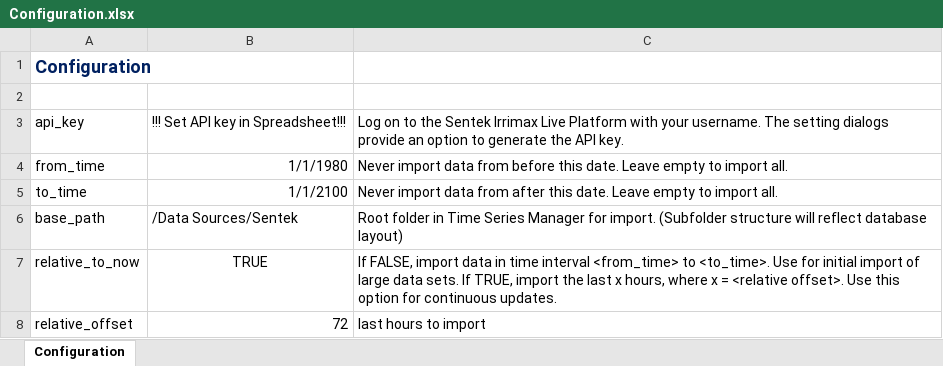
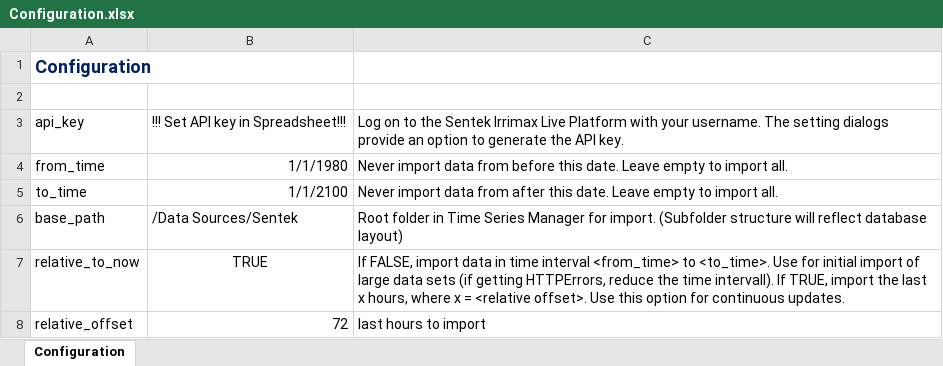
Before and after one commit to DHI/MIKE-OPERATIONS, an Excel workbook: DataImport/Timeseries/ImportFromSentekIrrimaxWeb/Configuration.xlsx, sheet Configuration, drawn as a sheet; values as stored, in another font and other column widths than the file's, no borders; charts and pictures not drawn; the diff names each change by its address in the sheet, - before the commit and + after, or states it on an @@ line.

```diff
--- a/DataImport/Timeseries/ImportFromSentekIrrimaxWeb/Configuration.xlsx (sheet Configuration)
+++ b/DataImport/Timeseries/ImportFromSentekIrrimaxWeb/Configuration.xlsx (sheet Configuration)
-C7: …large data sets. If TRUE,…
+C7: …large data sets (if getting HTTPErrors, reduce the time intervall). If TRUE,…
```
Also changed, not shown: 1 other file.
